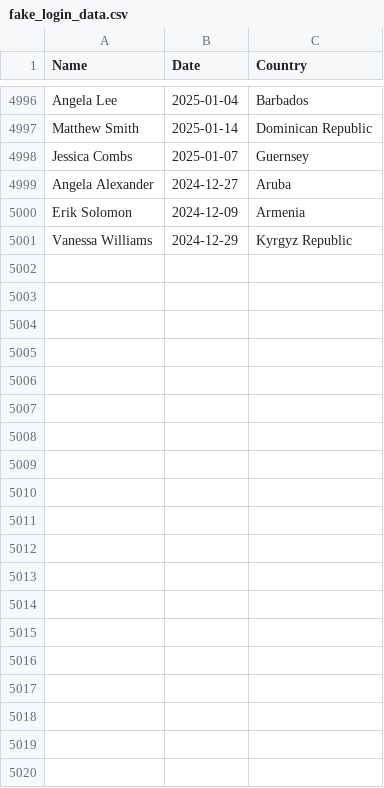
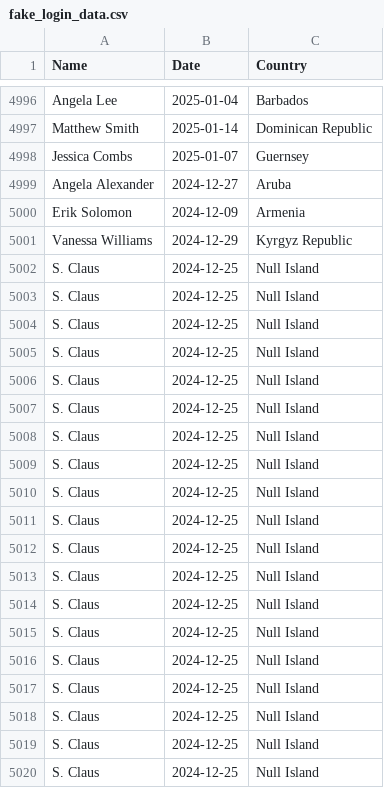
Before and after one commit to tsteelematc/stem-open-house, a CSV file: fake_login_data.csv, drawn as a sheet; only a part is shown, gaps mark what is left out; the diff covers the shown part only; the diff names each change by its address in the sheet, - before the commit and + after, or states it on an @@ line.

Commit message:
Added our culprit...

```diff
--- a/fake_login_data.csv
+++ b/fake_login_data.csv
+row 5002: S. Claus | 2024-12-25 | Null Island
+row 5003: S. Claus | 2024-12-25 | Null Island
+row 5004: S. Claus | 2024-12-25 | Null Island
+row 5005: S. Claus | 2024-12-25 | Null Island
+row 5006: S. Claus | 2024-12-25 | Null Island
+row 5007: S. Claus | 2024-12-25 | Null Island
+row 5008: S. Claus | 2024-12-25 | Null Island
+row 5009: S. Claus | 2024-12-25 | Null Island
+row 5010: S. Claus | 2024-12-25 | Null Island
+row 5011: S. Claus | 2024-12-25 | Null Island
+row 5012: S. Claus | 2024-12-25 | Null Island
+row 5013: S. Claus | 2024-12-25 | Null Island
+row 5014: S. Claus | 2024-12-25 | Null Island
+row 5015: S. Claus | 2024-12-25 | Null Island
+row 5016: S. Claus | 2024-12-25 | Null Island
+row 5017: S. Claus | 2024-12-25 | Null Island
+row 5018: S. Claus | 2024-12-25 | Null Island
+row 5019: S. Claus | 2024-12-25 | Null Island
+row 5020: S. Claus | 2024-12-25 | Null Island
```
Also changed, not shown: 28 added rows elsewhere in this file.
